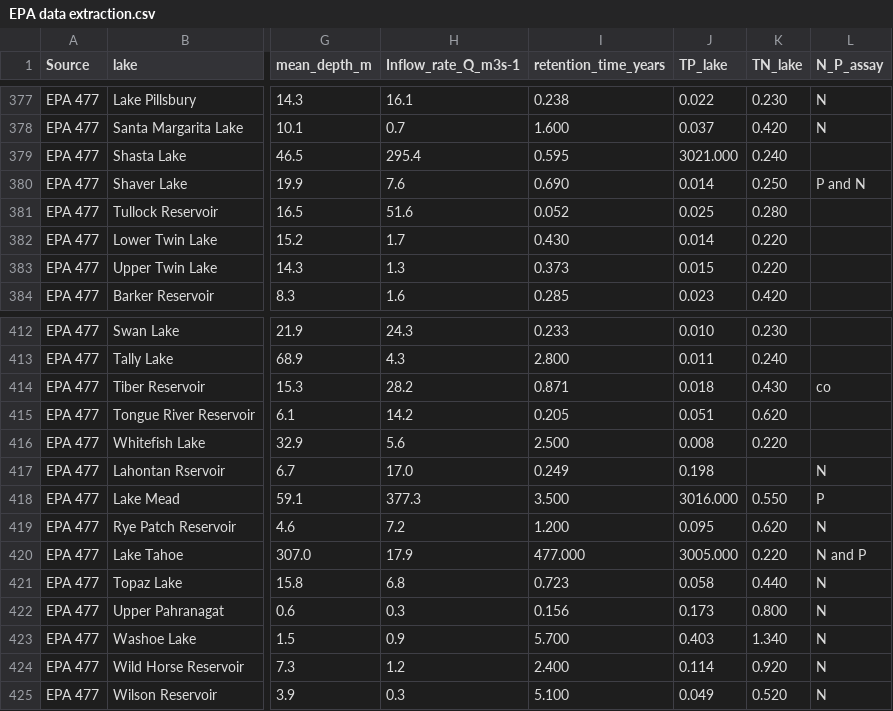
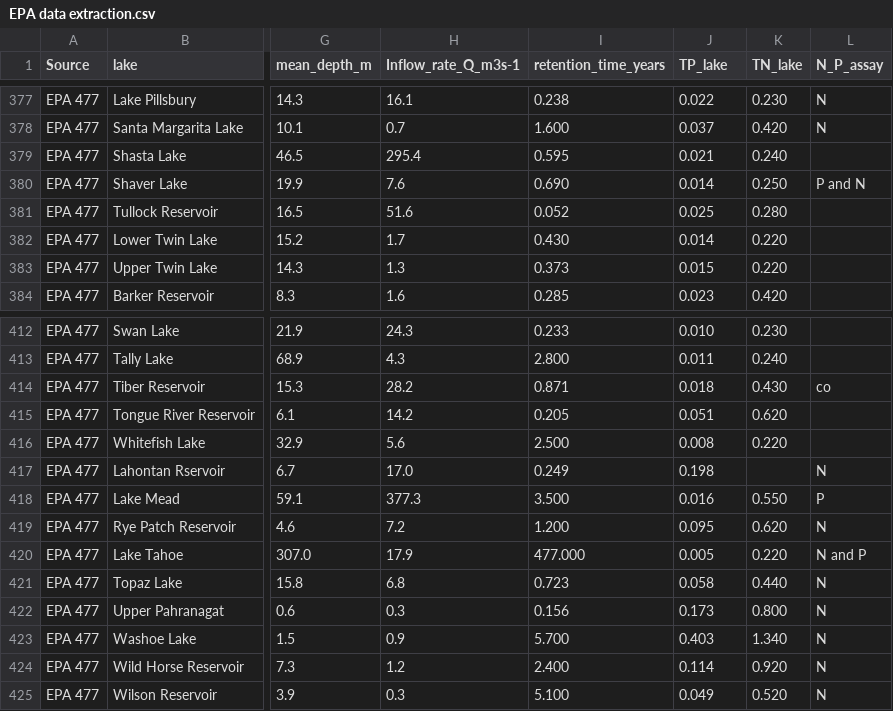
Before and after one commit to limnoliver/differential-retention, a CSV file: data/EPA data extraction.csv, drawn as a sheet; only a part is shown, gaps mark what is left out; the diff names each change by its address in the sheet, - before the commit and + after, or states it on an @@ line.

```diff
--- a/data/EPA data extraction.csv
+++ b/data/EPA data extraction.csv
-J379 (TP_lake): 3021.000
+J379 (TP_lake): 0.021
-J418 (TP_lake): 3016.000
+J418 (TP_lake): 0.016
-J420 (TP_lake): 3005.000
+J420 (TP_lake): 0.005
```
Also changed, not shown: data/Harrison et al data_with P.csv, 1 other file.
